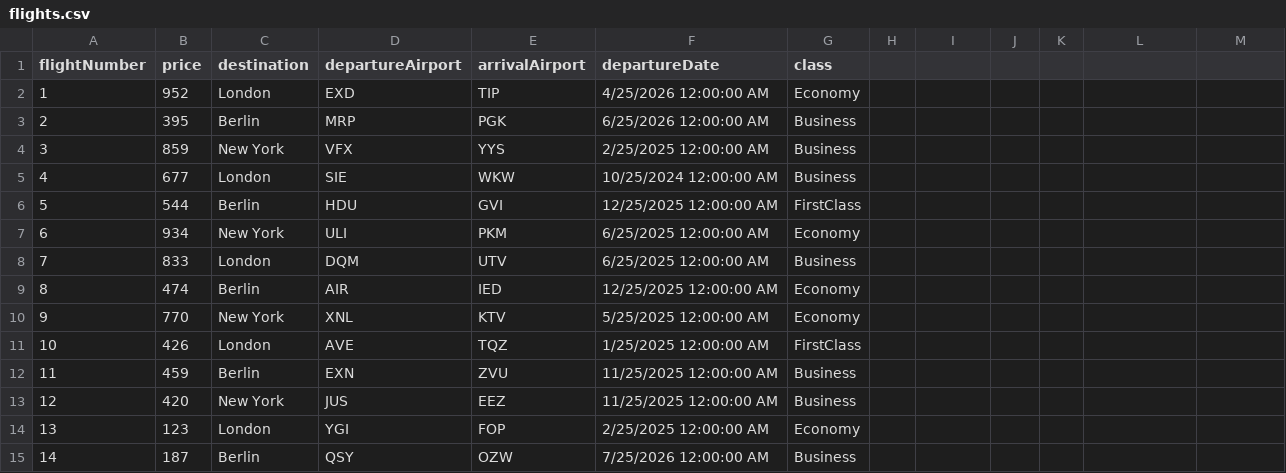
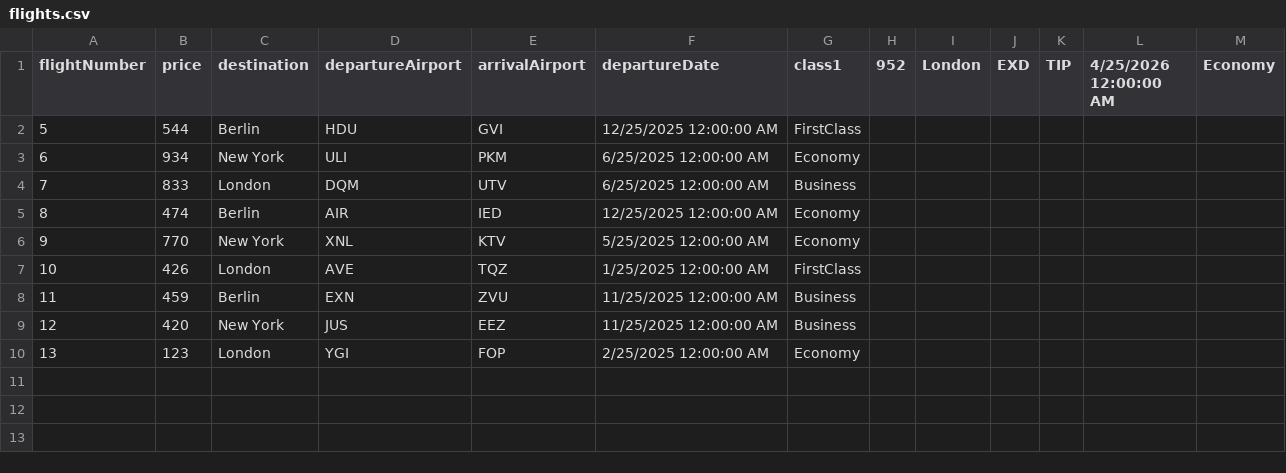
Before and after one commit to ObadaTah/Airport-Ticket-Booking-System, a CSV file: storage/flights.csv, drawn as a sheet.

```diff
--- a/storage/flights.csv
+++ b/storage/flights.csv
@@ -1,6 +1,2 @@
-flightNumber,price,destination,departureAirport,arrivalAirport,departureDate,class
-1,952,London,EXD,TIP,4/25/2026 12:00:00 AM,Economy
-2,395,Berlin,MRP,PGK,6/25/2026 12:00:00 AM,Business
-3,859,New York,VFX,YYS,2/25/2025 12:00:00 AM,Business
-4,677,London,SIE,WKW,10/25/2024 12:00:00 AM,Business
+flightNumber,price,destination,departureAirport,arrivalAirport,departureDate,class1,952,London,EXD,TIP,4/25/2026 12:00:00 AM,Economy
 5,544,Berlin,HDU,GVI,12/25/2025 12:00:00 AM,FirstClass
@@ -14,2 +10 @@ flightNumber,price,destination,departureAirport,arrivalAirport,departureDate,cla
 13,123,London,YGI,FOP,2/25/2025 12:00:00 AM,Economy
-14,187,Berlin,QSY,OZW,7/25/2026 12:00:00 AM,Business
```
Also changed, not shown: 2 other files.
